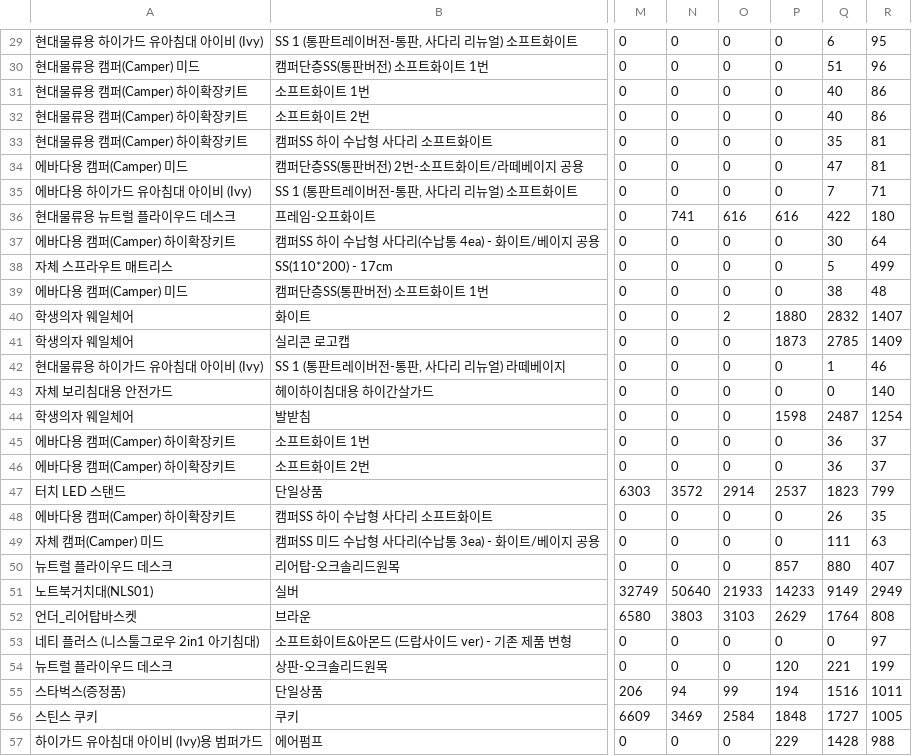
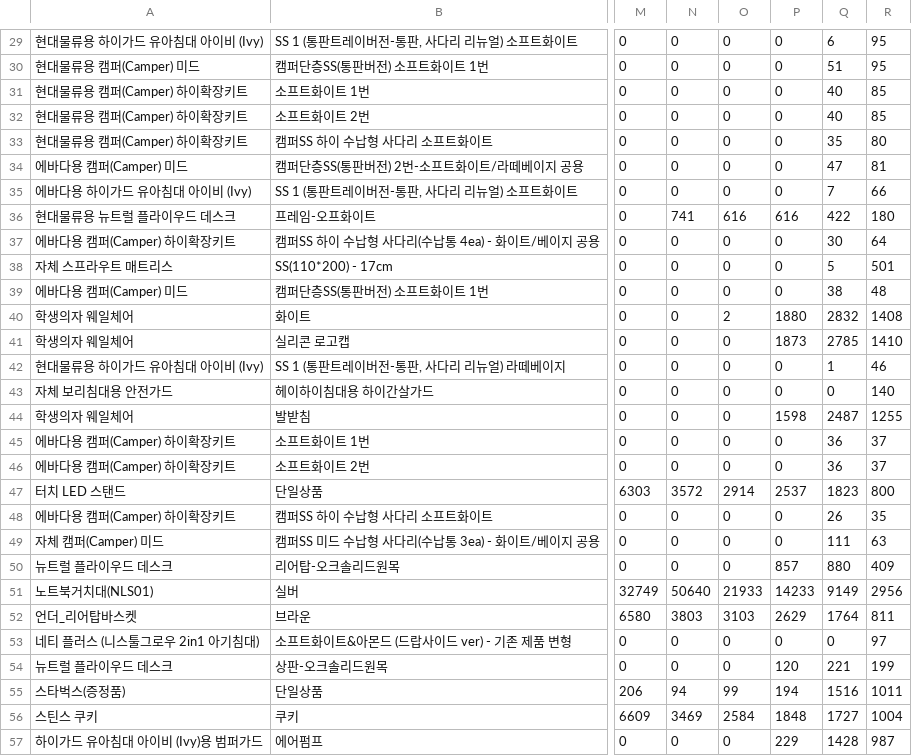
Before and after one commit to nistulgrow/trend, a CSV file: input/uptodate_20260702_year.csv, drawn as a sheet; only a part is shown, gaps mark what is left out; the diff covers the shown part only; the diff names each change by its address in the sheet, - before the commit and + after, or states it on an @@ line.

```diff
--- a/input/uptodate_20260702_year.csv
+++ b/input/uptodate_20260702_year.csv
-R30: 96
+R30: 95
-R31:R32: 86
+R31:R32: 85
-R33: 81
+R33: 80
-R35: 71
+R35: 66
-R38: 499
+R38: 501
-R40: 1407
+R40: 1408
-R41: 1409
+R41: 1410
-R44: 1254
+R44: 1255
-R47: 799
+R47: 800
-R50: 407
+R50: 409
-R51: 2949
+R51: 2956
-R52: 808
+R52: 811
-R56: 1005
+R56: 1004
-R57: 988
+R57: 987
```
Also changed, not shown: 155 edited cells elsewhere in this file, input/uptodate_20260702_quater.csv, 7 other files.
